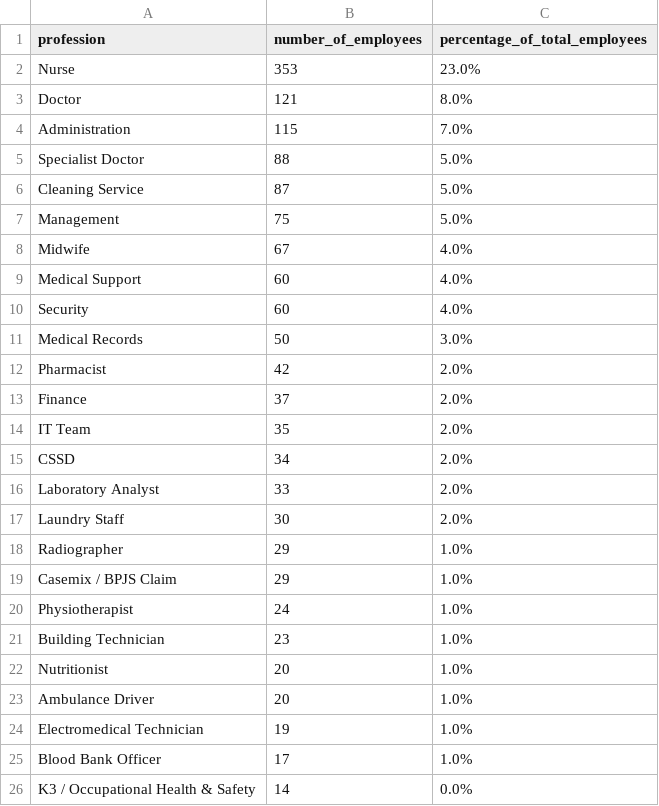
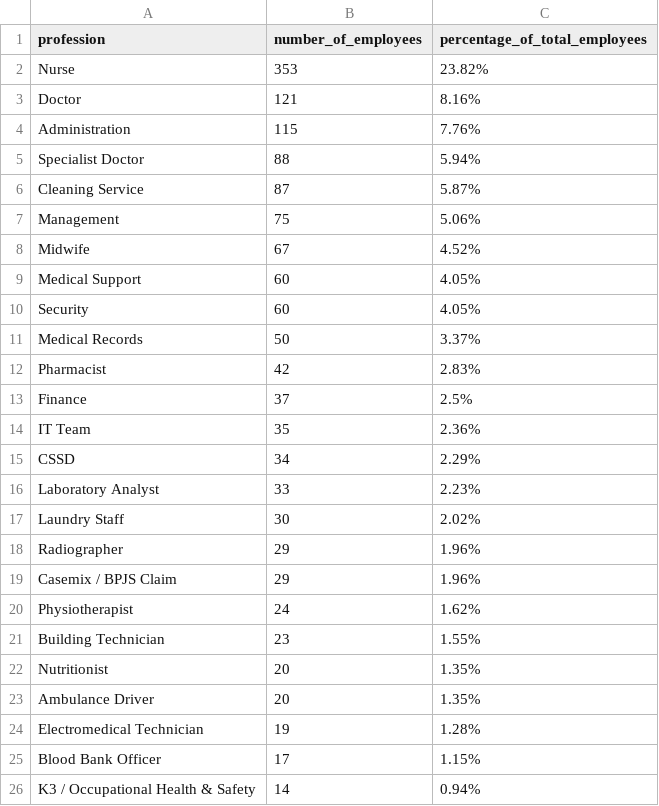
Before and after one commit to ramayogas/sql-hospital-workforce-data-analysis, a CSV file: outputs/profession_distribution.csv, drawn as a sheet.

```diff
--- a/outputs/profession_distribution.csv
+++ b/outputs/profession_distribution.csv
@@ -1,26 +1,26 @@
 profession,number_of_employees,percentage_of_total_employees
-Nurse,353,23.0%
-Doctor,121,8.0%
-Administration,115,7.0%
-Specialist Doctor,88,5.0%
-Cleaning Service,87,5.0%
-Management,75,5.0%
-Midwife,67,4.0%
-Medical Support,60,4.0%
-Security,60,4.0%
-Medical Records,50,3.0%
-Pharmacist,42,2.0%
-Finance,37,2.0%
-IT Team,35,2.0%
-CSSD,34,2.0%
-Laboratory Analyst,33,2.0%
-Laundry Staff,30,2.0%
-Radiographer,29,1.0%
-Casemix / BPJS Claim,29,1.0%
-Physiotherapist,24,1.0%
-Building Technician,23,1.0%
-Nutritionist,20,1.0%
-Ambulance Driver,20,1.0%
-Electromedical Technician,19,1.0%
-Blood Bank Officer,17,1.0%
-K3 / Occupational Health & Safety,14,0.0%
+Nurse,353,23.82%
+Doctor,121,8.16%
+Administration,115,7.76%
+Specialist Doctor,88,5.94%
+Cleaning Service,87,5.87%
+Management,75,5.06%
+Midwife,67,4.52%
+Medical Support,60,4.05%
+Security,60,4.05%
+Medical Records,50,3.37%
+Pharmacist,42,2.83%
+Finance,37,2.5%
+IT Team,35,2.36%
+CSSD,34,2.29%
+Laboratory Analyst,33,2.23%
+Laundry Staff,30,2.02%
+Radiographer,29,1.96%
+Casemix / BPJS Claim,29,1.96%
+Physiotherapist,24,1.62%
+Building Technician,23,1.55%
+Nutritionist,20,1.35%
+Ambulance Driver,20,1.35%
+Electromedical Technician,19,1.28%
+Blood Bank Officer,17,1.15%
+K3 / Occupational Health & Safety,14,0.94%
```
Also changed, not shown: 2 other files.
